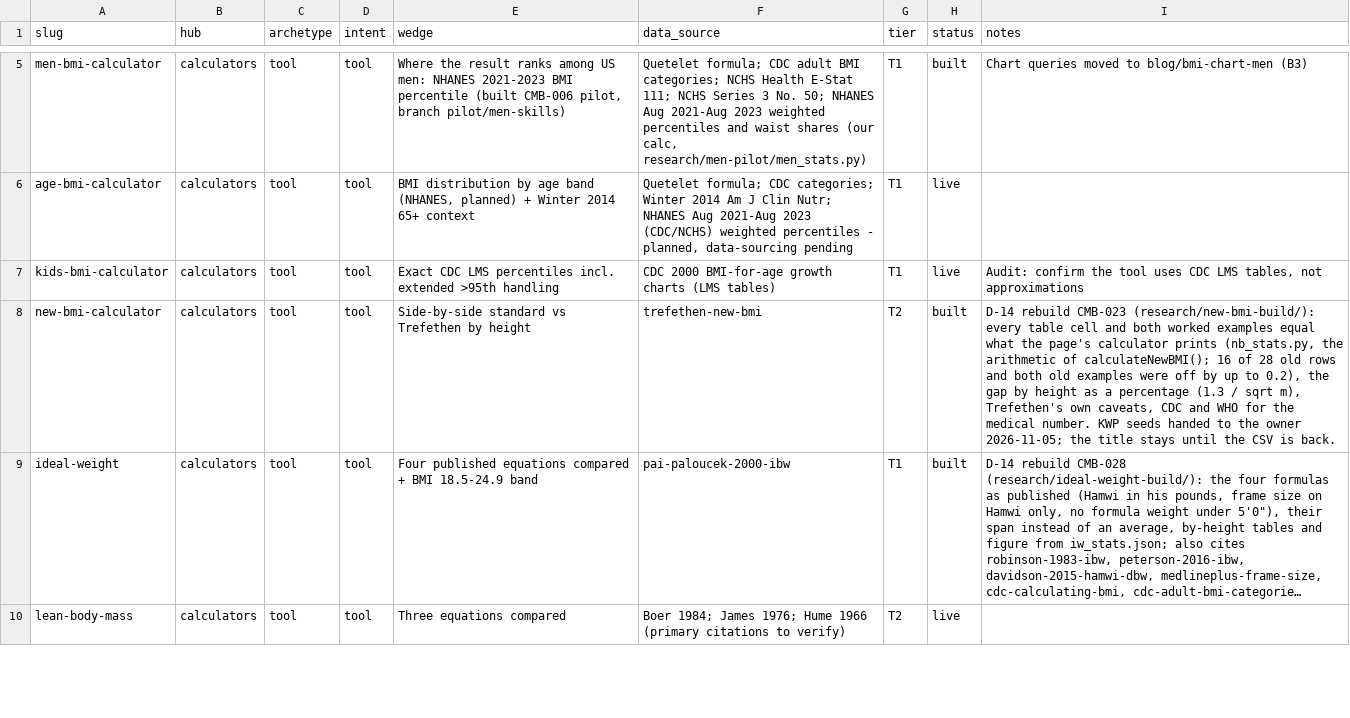
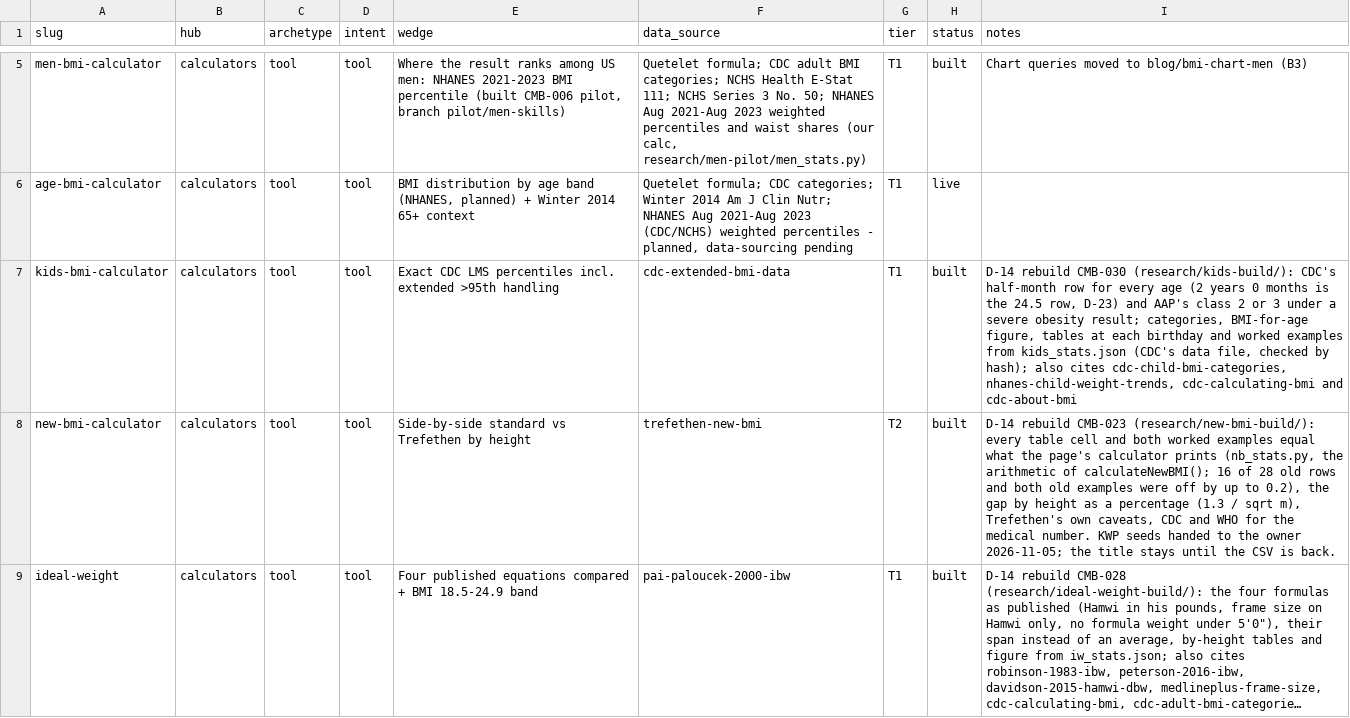
Before and after one commit to Mapstor/calculatemybmi, a CSV file: research/page-map.csv, drawn as a sheet; only a part is shown, gaps mark what is left out; the shorter side is filled out with more unchanged rows; long unchanged cells end in ….

```diff
--- a/research/page-map.csv
+++ b/research/page-map.csv
@@ -6,3 +6,3 @@ men-bmi-calculator,calculators,tool,tool,"Where the result ranks among US men: N
 age-bmi-calculator,calculators,tool,tool,"BMI distribution by age band (NHANES, planned) + Winter 2014 65+ context","Quetelet formula; CDC categories; Winter 2014 Am J Clin Nutr; NHANES Aug 2021-Aug 2023 (CDC/NCHS) weighted percentiles - planned, data-sourcing pending",T1,live,
-kids-bmi-calculator,calculators,tool,tool,Exact CDC LMS percentiles incl. extended >95th handling,CDC 2000 BMI-for-age growth charts (LMS tables),T1,live,"Audit: confirm the tool uses CDC LMS tables, not approximations"
+kids-bmi-calculator,calculators,tool,tool,Exact CDC LMS percentiles incl. extended >95th handling,cdc-extended-bmi-data,T1,built,"D-14 rebuild CMB-030 (research/kids-build/): CDC's half-month row for every age (2 years 0 months is the 24.5 row, D-23) and AAP's class 2 or 3 under a severe obesity result; categories, BMI-for-age figure, tables at each birthday and worked examples from kids_stats.json (CDC's data file, checked by hash); also cites cdc-child-bmi-categories, nhanes-child-weight-trends, cdc-calculating-bmi and cdc-about-bmi"
 new-bmi-calculator,calculators,tool,tool,Side-by-side standard vs Trefethen by height,trefethen-new-bmi,T2,built,"D-14 rebuild CMB-023 (research/new-bmi-build/): every table cell and both worked examples equal what the page's calculator prints (nb_stats.py, the arithmetic of calculateNewBMI(); 16 of 28 old rows and both old examples were off by up to 0.2), the gap by height as a percentage (1.3 / sqrt m), Trefethen's own caveats, CDC and WHO for the medical number. KWP seeds handed to the owner 2026-11-05; the title stays until the CSV is back."
```
Also changed, not shown: research/data-sources.csv, 17 other files.
